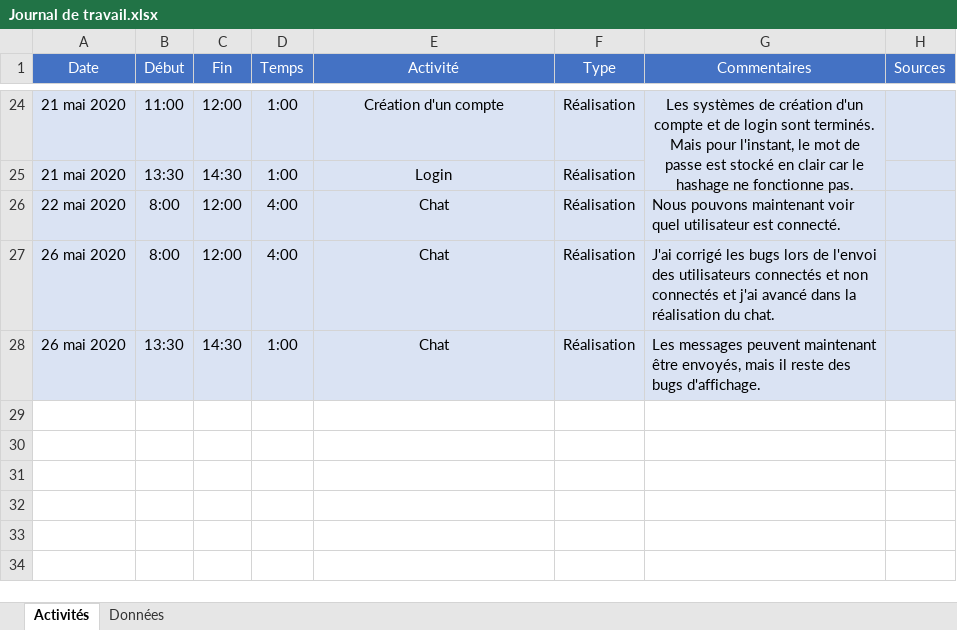
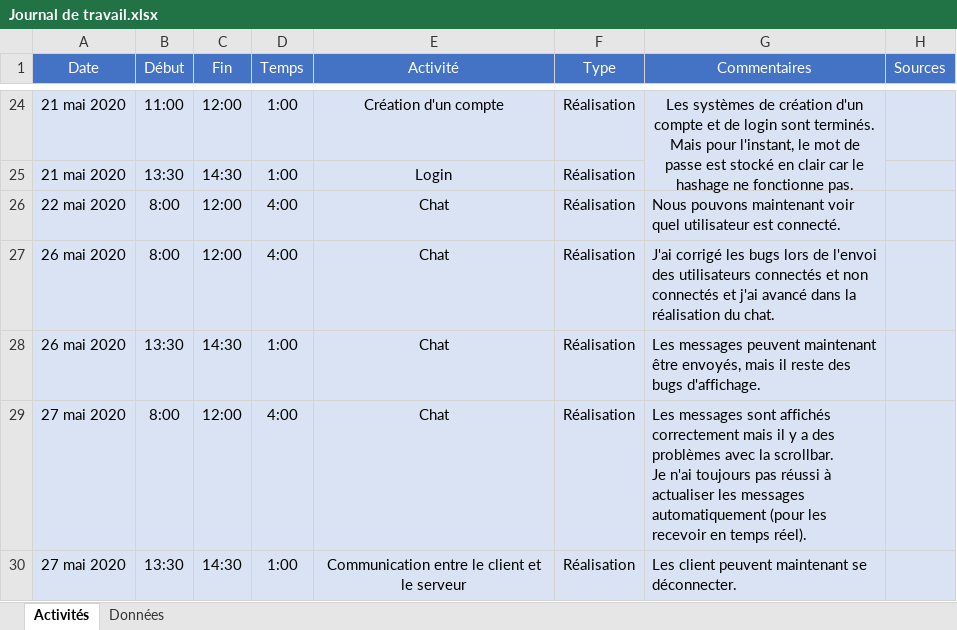
Before and after one commit to dylanramos/MessagingApp, an Excel workbook: Documentation/Journal de travail.xlsx, sheet Activités, drawn as a sheet; only a part is shown, gaps mark what is left out; values as stored, in another font and other column widths than the file's, no borders; ↵ is a line break in a cell; the diff names each change by its address in the sheet, - before the commit and + after, or states it on an @@ line.

Commit message:
Journal de travail du 27 mai.

```diff
--- a/Documentation/Journal de travail.xlsx (sheet Activités)
+++ b/Documentation/Journal de travail.xlsx (sheet Activités)
+row 29: 27 mai 2020 | 8:00 | 12:00 | 4:00 | Chat | Réalisation | Les messages sont affichés correctement mais il y a des problèmes avec la scrollbar. ↵ Je n'ai toujours pas réussi à actualiser les messages automatiquement (pour les recevoir en temps réel).
+row 30: 27 mai 2020 | 13:30 | 14:30 | 1:00 | Communication entre le client et le serveur | Réalisation | Les client peuvent maintenant se déconnecter.
```
